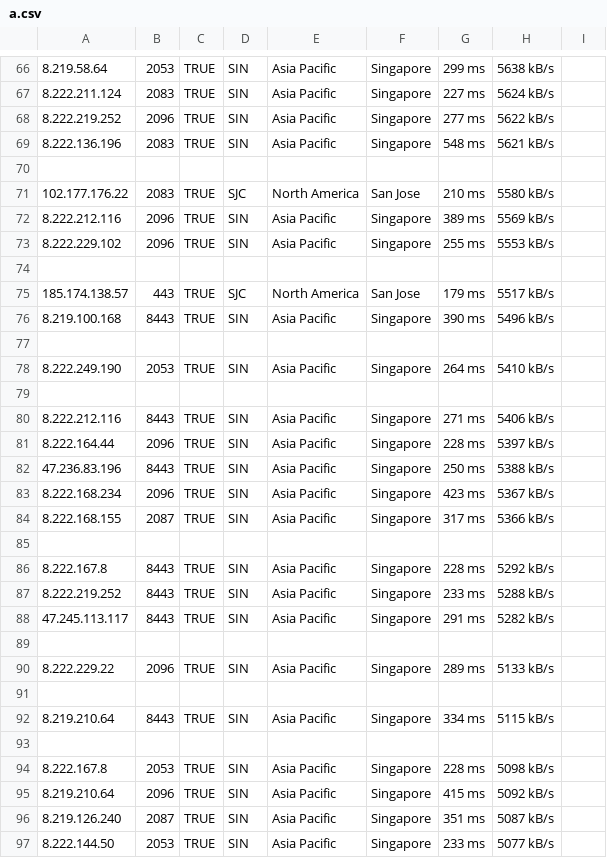
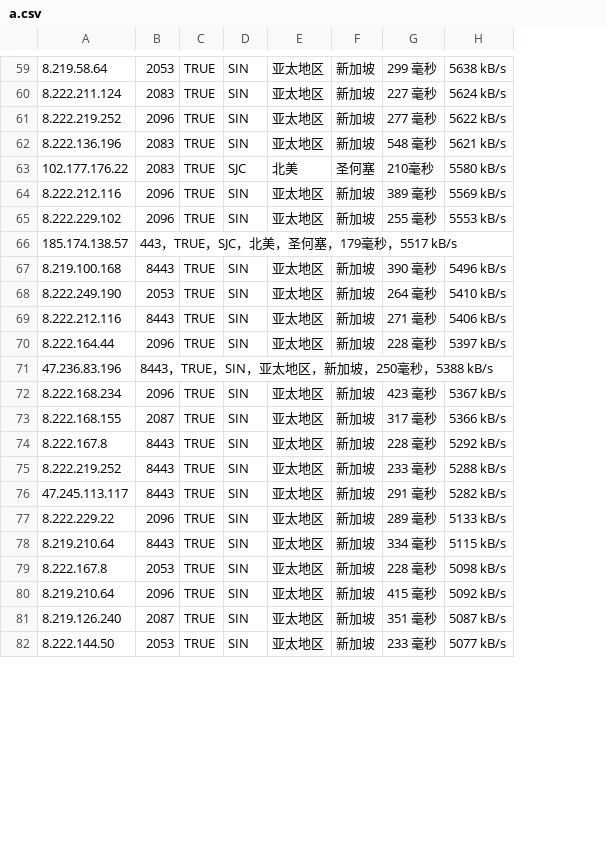
Before and after one commit to zhenjiaoer/Worker, a CSV file: a.csv, drawn as a sheet; only a part is shown, gaps mark what is left out; removed rows and columns are numbered as before the commit, all else as after; the diff covers the shown part only; the diff names each change by its address in the sheet, - before the commit and + after, or states it on an @@ line.

```diff
--- a/a.csv
+++ b/a.csv
-column E, rows 66-69: all Asia Pacific; rows 71-73: North America | Asia Pacific | Asia Pacific; row 76: Asia Pacific; row 78: Asia Pacific; rows 80-81: Asia Pacific | Asia Pacific; rows 83-84: Asia Pacific | Asia Pacific; rows 86-88: all Asia Pacific; row 90: Asia Pacific; row 92: Asia Pacific; rows 94-97: all Asia Pacific
-column F, rows 66-69: all Singapore; rows 71-73: San Jose | Singapore | Singapore; row 76: Singapore; row 78: Singapore; rows 80-81: Singapore | Singapore; rows 83-84: Singapore | Singapore; rows 86-88: all Singapore; row 90: Singapore; row 92: Singapore; rows 94-97: all Singapore
-column G, rows 66-69: 299 ms | 227 ms | 277 ms | 548 ms; rows 71-73: 210 ms | 389 ms | 255 ms; row 76: 390 ms; row 78: 264 ms; rows 80-81: 271 ms | 228 ms; rows 83-84: 423 ms | 317 ms; rows 86-88: 228 ms | 233 ms | 291 ms; row 90: 289 ms; row 92: 334 ms; rows 94-97: 228 ms | 415 ms | 351 ms | 233 ms
+column E, rows 59-70: 亚太地区 | 亚太地区 | 亚太地区 | 亚太地区 | 北美 | 亚太地区 | 亚太地区 |  | 亚太地区 | 亚太地区 | 亚太地区 | 亚太地区; rows 72-82: all 亚太地区
+column F, rows 59-70: 新加坡 | 新加坡 | 新加坡 | 新加坡 | 圣何塞 | 新加坡 | 新加坡 |  | 新加坡 | 新加坡 | 新加坡 | 新加坡; rows 72-82: all 新加坡
+column G, rows 59-70: 299 毫秒 | 227 毫秒 | 277 毫秒 | 548 毫秒 | 210毫秒 | 389 毫秒 | 255 毫秒 |  | 390 毫秒 | 264 毫秒 | 271 毫秒 | 228 毫秒; rows 72-82: 423 毫秒 | 317 毫秒 | 228 毫秒 | 233 毫秒 | 291 毫秒 | 289 毫秒 | 334 毫秒 | 228 毫秒 | 415 毫秒 | 351 毫秒 | 233 毫秒
-column I, empty
-row 70: (empty)
-row 66: (empty)
+row 66: 185.174.138.57 | 443，TRUE，SJC，北美，圣何塞，179毫秒，5517 kB/s
-row 75: 185.174.138.57 | 443 | TRUE | SJC | North America | San Jose | 179 ms | 5517 kB/s
-row 77: (empty)
-row 79: (empty)
-row 82: 47.236.83.196 | 8443 | TRUE | SIN | Asia Pacific | Singapore | 250 ms | 5388 kB/s
+row 71: 47.236.83.196 | 8443，TRUE，SIN，亚太地区，新加坡，250毫秒，5388 kB/s
-row 85: (empty)
-row 89: (empty)
-row 91: (empty)
-row 93: (empty)
```
Also changed, not shown: 4 added rows, 11 removed rows and 2 edited cells elsewhere in this file.
